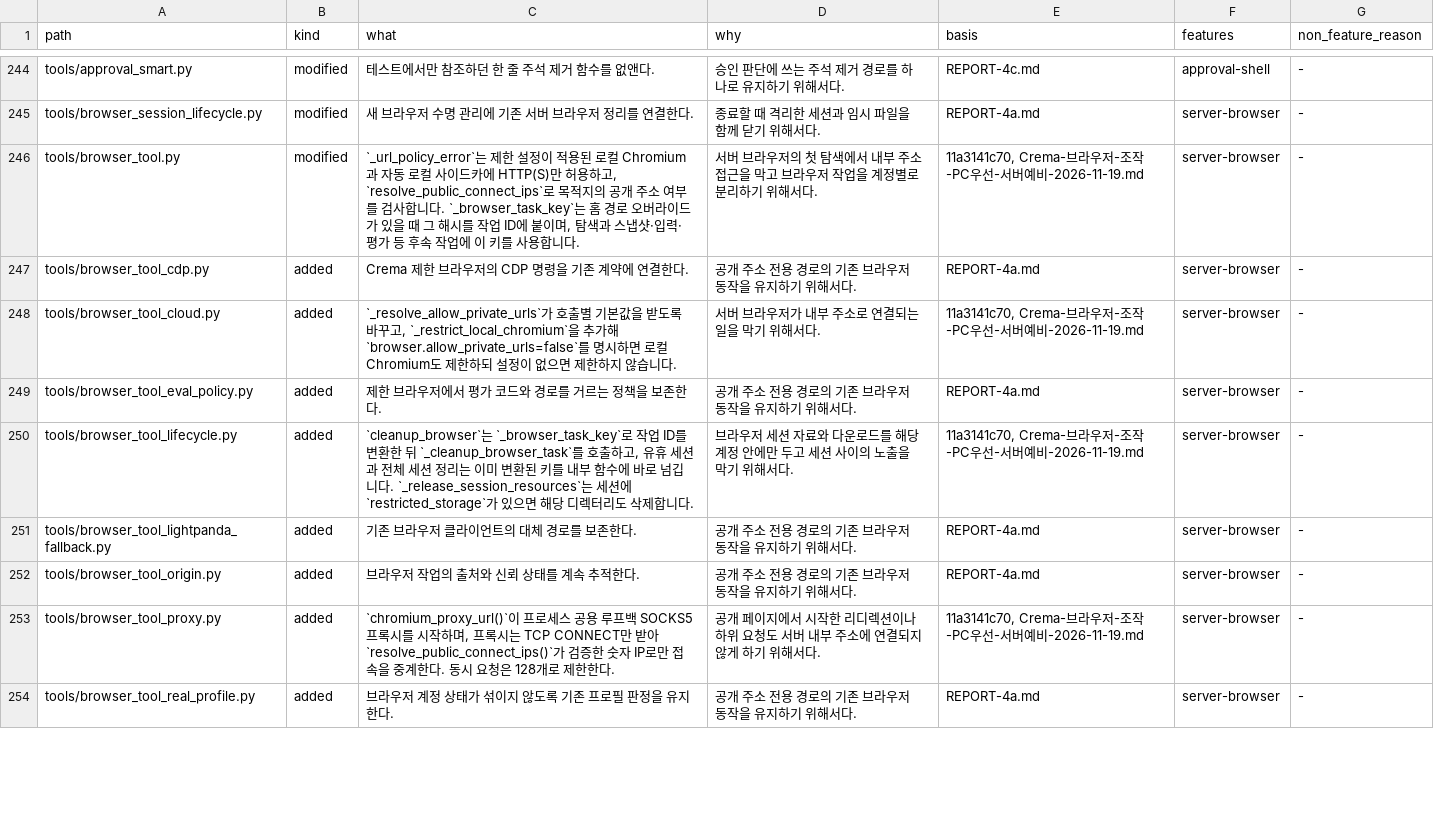
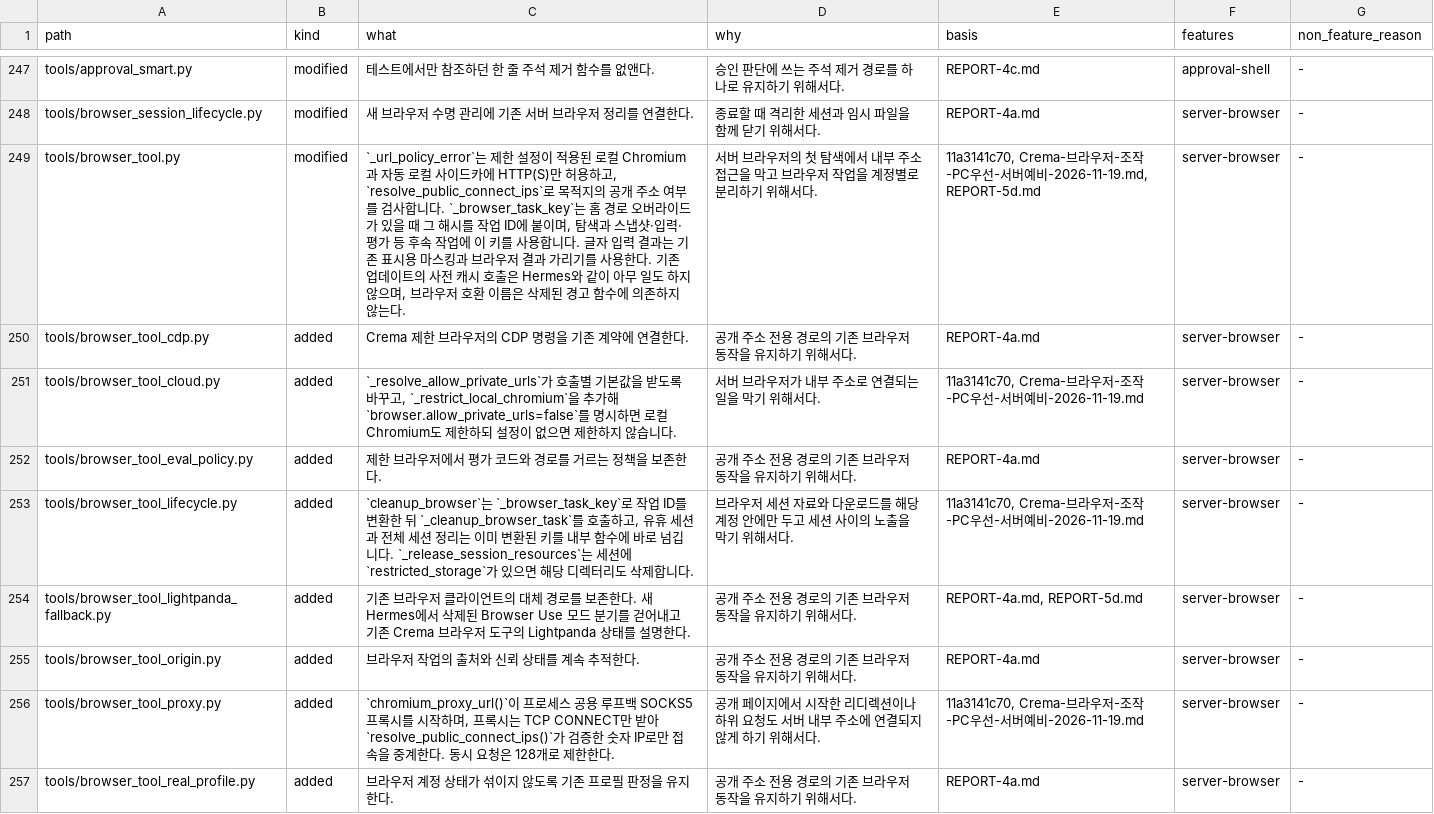
Before and after one commit to chaconne67/crema-engine, a TSV file: CREMA_CHANGES.tsv, drawn as a sheet; only a part is shown, gaps mark what is left out; the diff covers the shown part only.

Commit message:
Fix Crema regressions from the Hermes v0.23.3 merge

```diff
--- a/CREMA_CHANGES.tsv
+++ b/CREMA_CHANGES.tsv
@@ -245,3 +248,3 @@ tools/approval_smart.py	modified	테스트에서만 참조하던 한 줄 주석
 tools/browser_session_lifecycle.py	modified	새 브라우저 수명 관리에 기존 서버 브라우저 정리를 연결한다.	종료할 때 격리한 세션과 임시 파일을 함께 닫기 위해서다.	REPORT-4a.md	server-browser	-
-tools/browser_tool.py	modified	`_url_policy_error`는 제한 설정이 적용된 로컬 Chromium과 자동 로컬 사이드카에 HTTP(S)만 허용하고, `resolve_public_connect_ips`로 목적지의 공개 주소 여부를 검사합니다. `_browser_task_key`는 홈 경로 오버라이드가 있을 때 그 해시를 작업 ID에 붙이며, 탐색과 스냅샷·입력·평가 등 후속 작업에 이 키를 사용합니다.	서버 브라우저의 첫 탐색에서 내부 주소 접근을 막고 브라우저 작업을 계정별로 분리하기 위해서다.	11a3141c70, Crema-브라우저-조작-PC우선-서버예비-2026-11-19.md	server-browser	-
+tools/browser_tool.py	modified	`_url_policy_error`는 제한 설정이 적용된 로컬 Chromium과 자동 로컬 사이드카에 HTTP(S)만 허용하고, `resolve_public_connect_ips`로 목적지의 공개 주소 여부를 검사합니다. `_browser_task_key`는 홈 경로 오버라이드가 있을 때 그 해시를 작업 ID에 붙이며, 탐색과 스냅샷·입력·평가 등 후속 작업에 이 키를 사용합니다. 글자 입력 결과는 기존 표시용 마스킹과 브라우저 결과 가리기를 사용한다. 기존 업데이트의 사전 캐시 호출은 Hermes와 같이 아무 일도 하지 않으며, 브라우저 호환 이름은 삭제된 경고 함수에 의존하지 않는다.	서버 브라우저의 첫 탐색에서 내부 주소 접근을 막고 브라우저 작업을 계정별로 분리하기 위해서다.	11a3141c70, Crema-브라우저-조작-PC우선-서버예비-2026-11-19.md, REPORT-5d.md	server-browser	-
 tools/browser_tool_cdp.py	added	Crema 제한 브라우저의 CDP 명령을 기존 계약에 연결한다.	공개 주소 전용 경로의 기존 브라우저 동작을 유지하기 위해서다.	REPORT-4a.md	server-browser	-
@@ -250,3 +253,3 @@ tools/browser_tool_eval_policy.py	added	제한 브라우저에서 평가 코드
 tools/browser_tool_lifecycle.py	added	`cleanup_browser`는 `_browser_task_key`로 작업 ID를 변환한 뒤 `_cleanup_browser_task`를 호출하고, 유휴 세션과 전체 세션 정리는 이미 변환된 키를 내부 함수에 바로 넘깁니다. `_release_session_resources`는 세션에 `restricted_storage`가 있으면 해당 디렉터리도 삭제합니다.	브라우저 세션 자료와 다운로드를 해당 계정 안에만 두고 세션 사이의 노출을 막기 위해서다.	11a3141c70, Crema-브라우저-조작-PC우선-서버예비-2026-11-19.md	server-browser	-
-tools/browser_tool_lightpanda_fallback.py	added	기존 브라우저 클라이언트의 대체 경로를 보존한다.	공개 주소 전용 경로의 기존 브라우저 동작을 유지하기 위해서다.	REPORT-4a.md	server-browser	-
+tools/browser_tool_lightpanda_fallback.py	added	기존 브라우저 클라이언트의 대체 경로를 보존한다. 새 Hermes에서 삭제된 Browser Use 모드 분기를 걷어내고 기존 Crema 브라우저 도구의 Lightpanda 상태를 설명한다.	공개 주소 전용 경로의 기존 브라우저 동작을 유지하기 위해서다.	REPORT-4a.md, REPORT-5d.md	server-browser	-
 tools/browser_tool_origin.py	added	브라우저 작업의 출처와 신뢰 상태를 계속 추적한다.	공개 주소 전용 경로의 기존 브라우저 동작을 유지하기 위해서다.	REPORT-4a.md	server-browser	-
```
Also changed, not shown: 3 added rows and 33 edited cells elsewhere in this file, CREMA_FEATURES.tsv, 21 other files.
